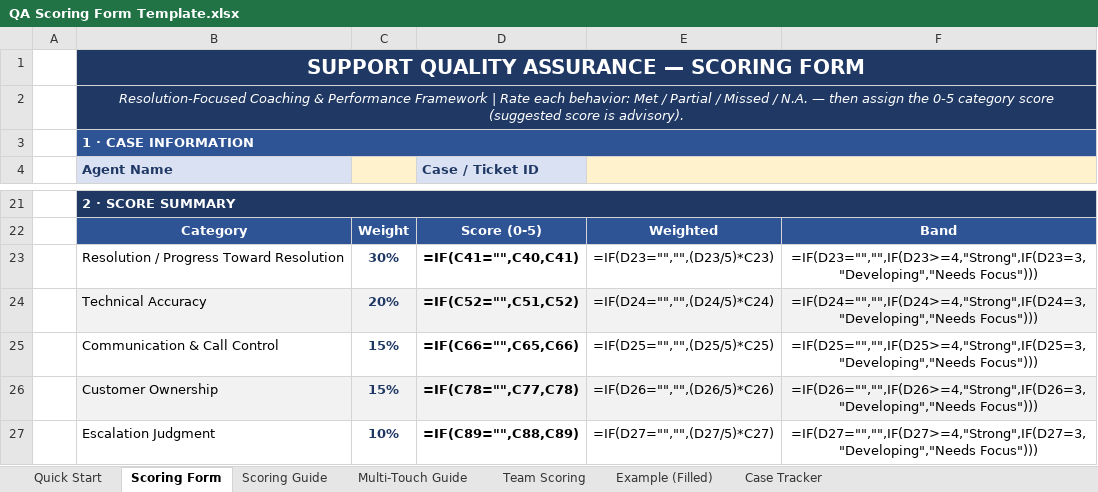
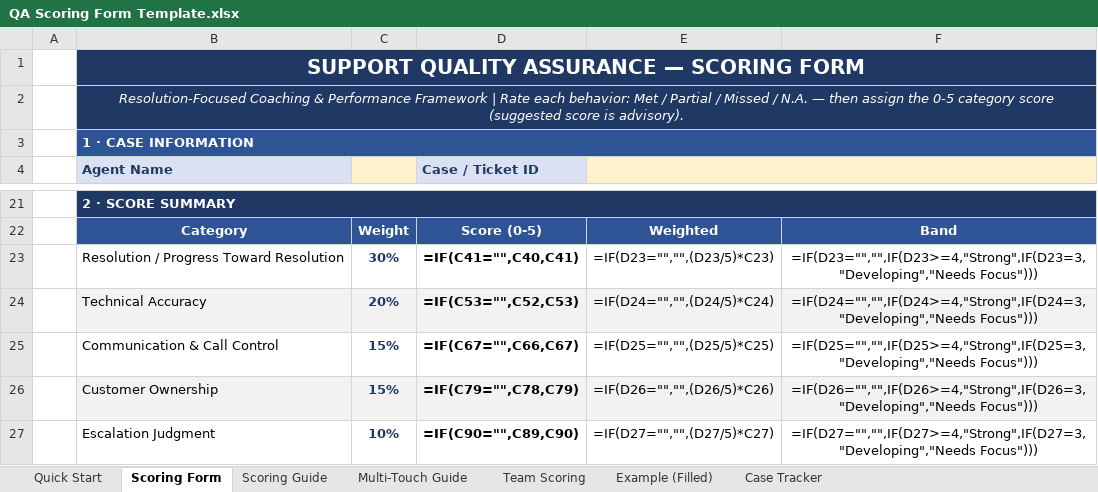
Before and after one commit to edmarpadayhag-vscode/Linksys-QA-Rubric-Form, an Excel workbook: QA Scoring Form Template.xlsx, sheet Scoring Form, drawn as a sheet; only a part is shown, gaps mark what is left out; values as stored, in another font and other column widths than the file's, no borders; formulas without a stored value are shown as written; conditional formats not drawn; the diff covers the shown part only; the diff names each change by its address in the sheet, - before the commit and + after, or states it on an @@ line.

```diff
--- a/QA Scoring Form Template.xlsx (sheet Scoring Form)
+++ b/QA Scoring Form Template.xlsx (sheet Scoring Form)
-D24 (Case / Ticket ID): =IF(C52="",C51,C52)
+D24 (Case / Ticket ID): =IF(C53="",C52,C53)
-D25 (Case / Ticket ID): =IF(C66="",C65,C66)
+D25 (Case / Ticket ID): =IF(C67="",C66,C67)
-D26 (Case / Ticket ID): =IF(C78="",C77,C78)
+D26 (Case / Ticket ID): =IF(C79="",C78,C79)
-D27 (Case / Ticket ID): =IF(C89="",C88,C89)
+D27 (Case / Ticket ID): =IF(C90="",C89,C90)
```
Also changed, not shown: 1 added row and 20 edited cells elsewhere in this sheet.
